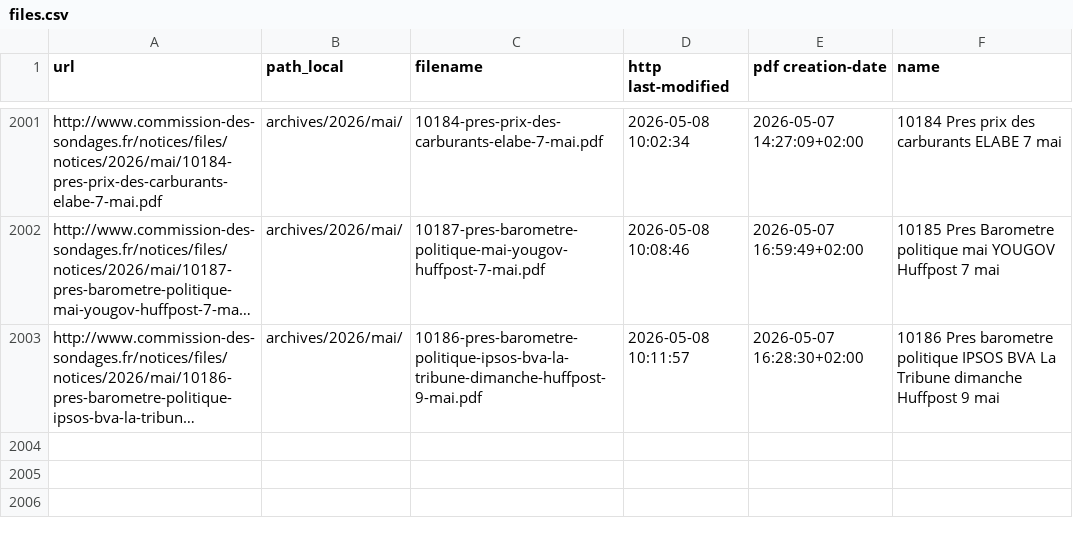
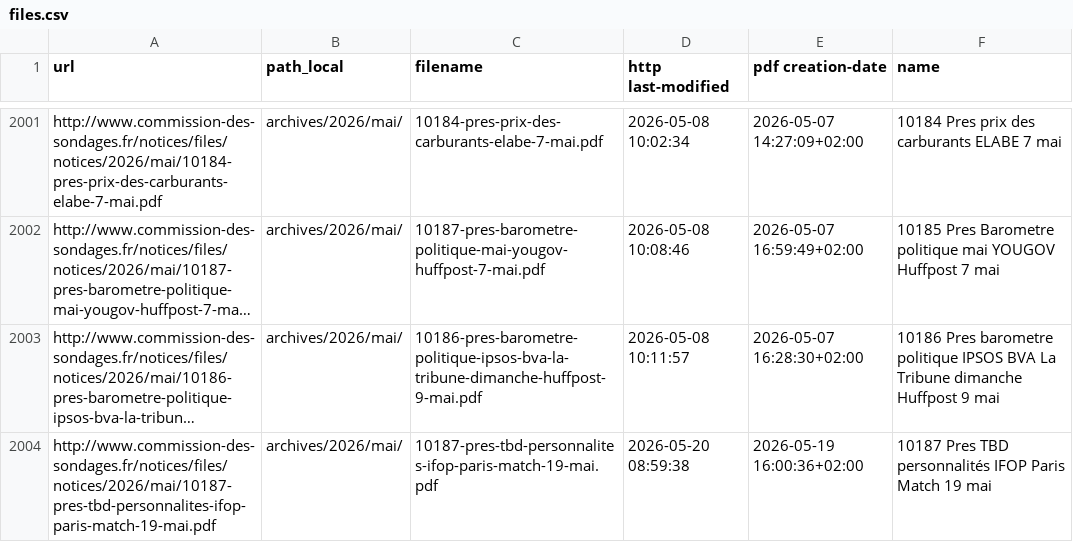
Before and after one commit to MieuxVoter/sondages-commission-index, a CSV file: files.csv, drawn as a sheet; only a part is shown, gaps mark what is left out; long unchanged cells end in …; the diff names each change by its address in the sheet, - before the commit and + after, or states it on an @@ line.

```diff
--- a/files.csv
+++ b/files.csv
+row 2004: http://www.commission-des-sondages.fr/notices/files/notices/2026/mai/10187-pres-tbd-personnalites-ifop-paris-match-19-mai.pdf | archives/2026/mai/ | 10187-pres-tbd-personnalites-ifop-paris-match-19-mai.pdf | 2026-05-20 08:59:38 | 2026-05-19 16:00:36+02:00 | 10187 Pres TBD personnalités IFOP Paris Match 19 mai
```
Also changed, not shown: base.csv, notices_catalog.csv, 1 other file.
